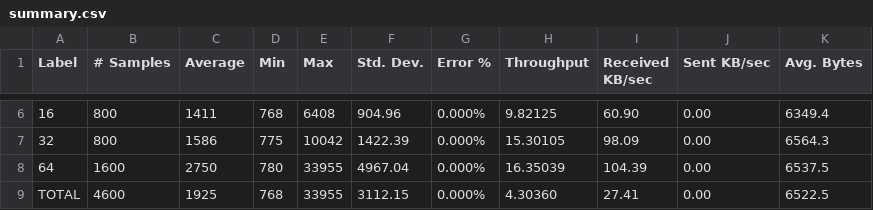
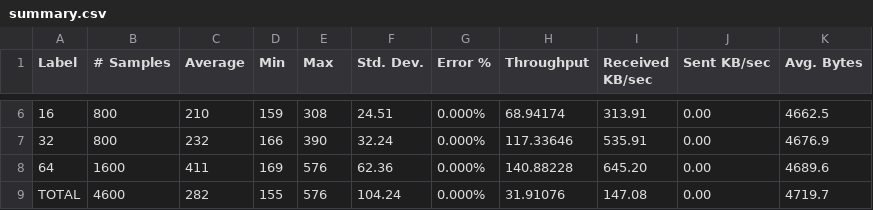
Before and after one commit to geosolutions-it/scripts, a CSV file: performance_tests/WMS/summary.csv, drawn as a sheet; only a part is shown, gaps mark what is left out; the diff covers the shown part only.

```diff
--- a/performance_tests/WMS/summary.csv
+++ b/performance_tests/WMS/summary.csv
@@ -6,4 +6,4 @@ Label,# Samples,Average,Min,Max,Std. Dev.,Error %,Throughput,Received KB/sec,Sen
-16,800,1411,768,6408,904.96,0.000%,9.82125,60.90,0.00,6349.4
-32,800,1586,775,10042,1422.39,0.000%,15.30105,98.09,0.00,6564.3
-64,1600,2750,780,33955,4967.04,0.000%,16.35039,104.39,0.00,6537.5
-TOTAL,4600,1925,768,33955,3112.15,0.000%,4.30360,27.41,0.00,6522.5
+16,800,210,159,308,24.51,0.000%,68.94174,313.91,0.00,4662.5
+32,800,232,166,390,32.24,0.000%,117.33646,535.91,0.00,4676.9
+64,1600,411,169,576,62.36,0.000%,140.88228,645.20,0.00,4689.6
+TOTAL,4600,282,155,576,104.24,0.000%,31.91076,147.08,0.00,4719.7
```
Also changed, not shown: 28 edited cells elsewhere in this file, 4 other files.
